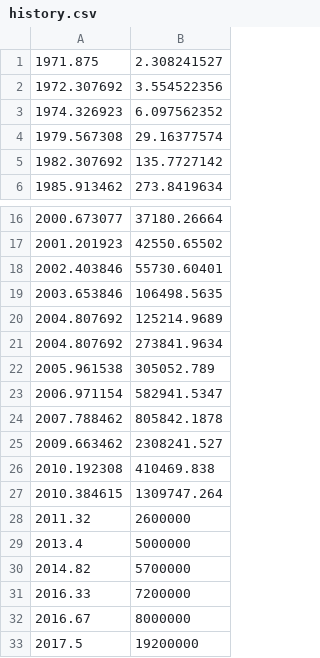
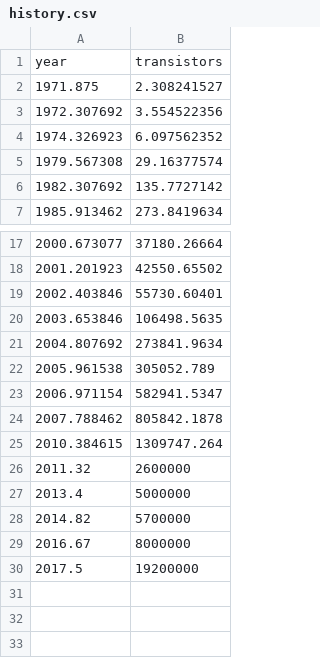
Before and after one commit to datachefs/datachefs, a CSV file: pages/babylonjs/dataviz/moores-law/history.csv, drawn as a sheet; only a part is shown, gaps mark what is left out; removed rows and columns are numbered as before the commit, all else as after; the diff names each change by its address in the sheet, - before the commit and + after, or states it on an @@ line.

Commit message:
Moores law: got it working w actual data!

```diff
--- a/pages/babylonjs/dataviz/moores-law/history.csv
+++ b/pages/babylonjs/dataviz/moores-law/history.csv
+row 1: year | transistors
-row 20: 2004.807692 | 125214.9689
-row 25: 2009.663462 | 2308241.527
-row 26: 2010.192308 | 410469.838
-row 31: 2016.33 | 7200000
```
Also changed, not shown: 6 other files.
